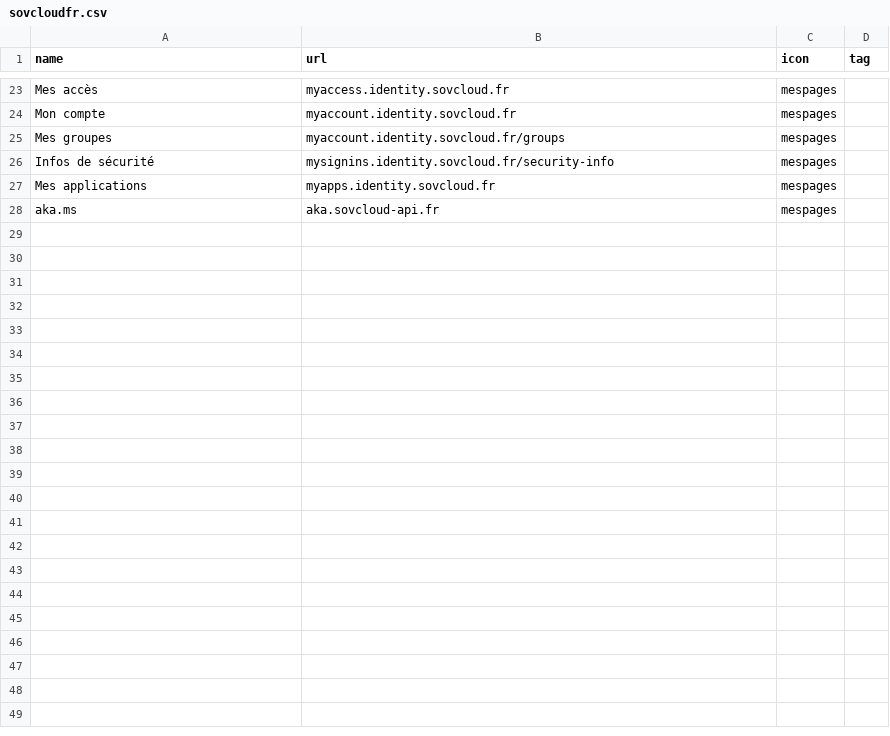
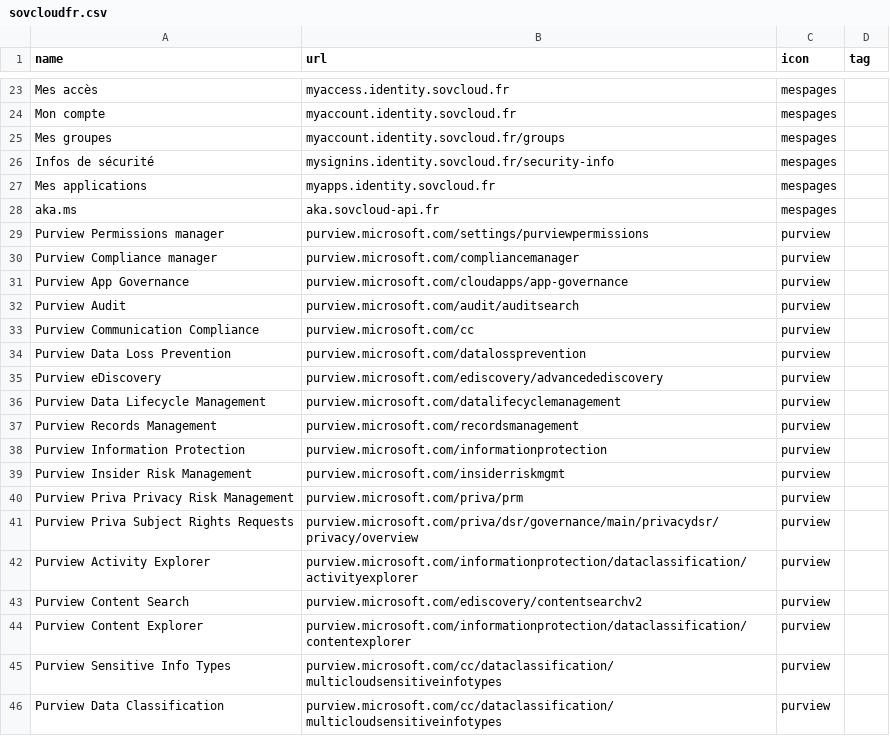
Before and after one commit to leobouard/leobouard.github.io, a CSV file: _data/sovcloudfr.csv, drawn as a sheet; only a part is shown, gaps mark what is left out; the diff names each change by its address in the sheet, - before the commit and + after, or states it on an @@ line.

Commit message:
Update sovcloudfr.csv

```diff
--- a/_data/sovcloudfr.csv
+++ b/_data/sovcloudfr.csv
+row 29: Purview Permissions manager | purview.microsoft.com/settings/purviewpermissions | purview
+row 30: Purview Compliance manager | purview.microsoft.com/compliancemanager | purview
+row 31: Purview App Governance | purview.microsoft.com/cloudapps/app-governance | purview
+row 32: Purview Audit | purview.microsoft.com/audit/auditsearch | purview
+row 33: Purview Communication Compliance | purview.microsoft.com/cc | purview
+row 34: Purview Data Loss Prevention | purview.microsoft.com/datalossprevention | purview
+row 35: Purview eDiscovery | purview.microsoft.com/ediscovery/advancedediscovery | purview
+row 36: Purview Data Lifecycle Management | purview.microsoft.com/datalifecyclemanagement | purview
+row 37: Purview Records Management | purview.microsoft.com/recordsmanagement | purview
+row 38: Purview Information Protection | purview.microsoft.com/informationprotection | purview
+row 39: Purview Insider Risk Management | purview.microsoft.com/insiderriskmgmt | purview
+row 40: Purview Priva Privacy Risk Management | purview.microsoft.com/priva/prm | purview
+row 41: Purview Priva Subject Rights Requests | purview.microsoft.com/priva/dsr/governance/main/privacydsr/privacy/overview | purview
+row 42: Purview Activity Explorer | purview.microsoft.com/informationprotection/dataclassification/activityexplorer | purview
+row 43: Purview Content Search | purview.microsoft.com/ediscovery/contentsearchv2 | purview
+row 44: Purview Content Explorer | purview.microsoft.com/informationprotection/dataclassification/contentexplorer | purview
+row 45: Purview Sensitive Info Types | purview.microsoft.com/cc/dataclassification/multicloudsensitiveinfotypes | purview
+row 46: Purview Data Classification | purview.microsoft.com/cc/dataclassification/multicloudsensitiveinfotypes | purview
```
